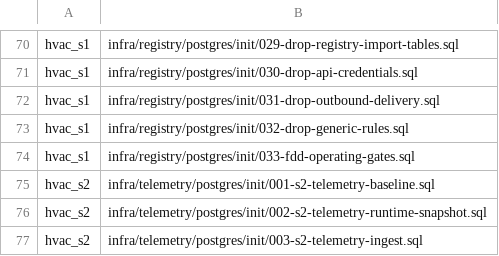
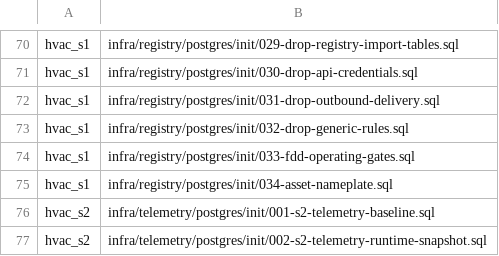
Before and after one commit to SwayingWindmill/HVAC_web, a TSV file: deploy/platform/phase1/migrations/migration-list.tsv, drawn as a sheet; only a part is shown, gaps mark what is left out; the shorter side is filled out with more unchanged rows.

```diff
--- a/deploy/platform/phase1/migrations/migration-list.tsv
+++ b/deploy/platform/phase1/migrations/migration-list.tsv
@@ -74,2 +74,3 @@ hvac_s1|infra/registry/postgres/init/032-drop-generic-rules.sql
 hvac_s1|infra/registry/postgres/init/033-fdd-operating-gates.sql
+hvac_s1|infra/registry/postgres/init/034-asset-nameplate.sql
 hvac_s2|infra/telemetry/postgres/init/001-s2-telemetry-baseline.sql
```
Also changed, not shown: 41 other files.
